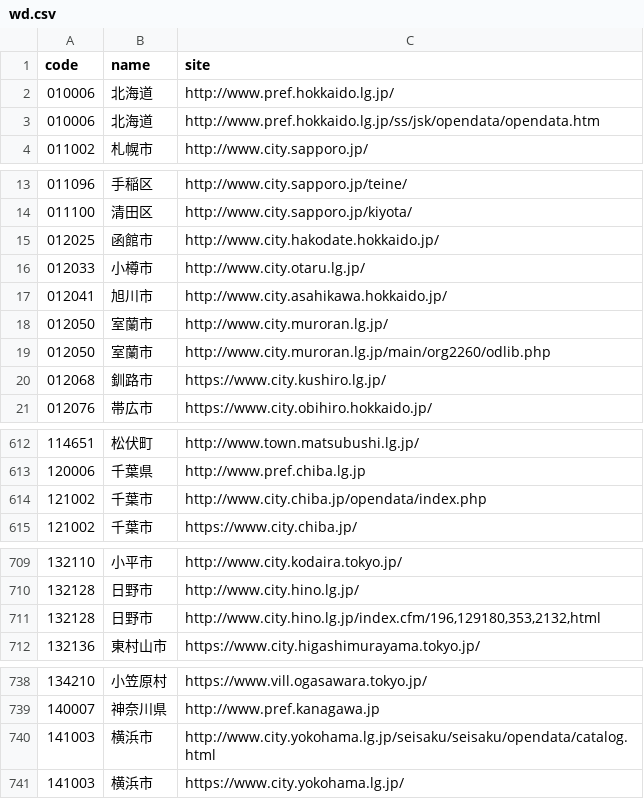
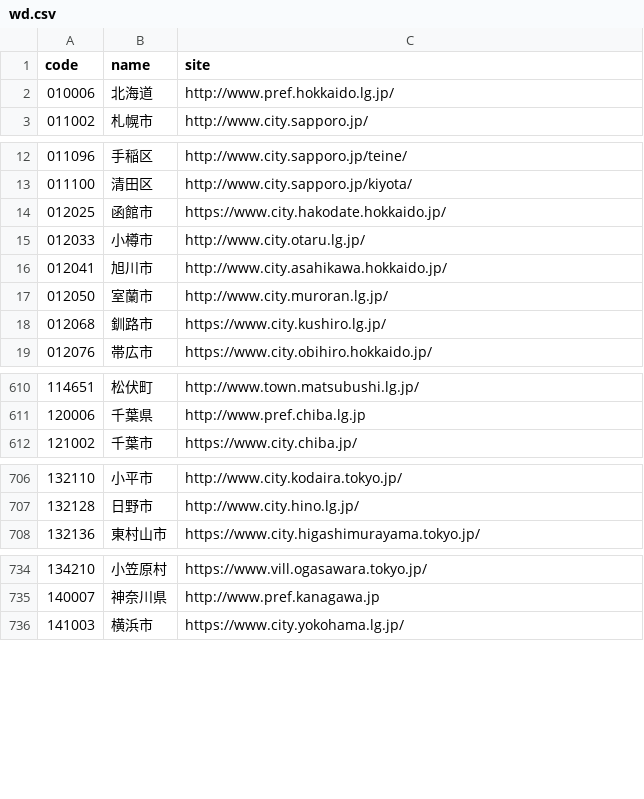
Before and after one commit to hkwi/lgjp_web, a CSV file: docs/wd.csv, drawn as a sheet; only a part is shown, gaps mark what is left out; the diff covers the shown part only.

```diff
--- a/docs/wd.csv
+++ b/docs/wd.csv
@@ -2,3 +2,2 @@ code,name,site
 010006,北海道,http://www.pref.hokkaido.lg.jp/
-010006,北海道,http://www.pref.hokkaido.lg.jp/ss/jsk/opendata/opendata.htm
 011002,札幌市,http://www.city.sapporo.jp/
@@ -14,3 +13,3 @@ code,name,site
 011100,清田区,http://www.city.sapporo.jp/kiyota/
-012025,函館市,http://www.city.hakodate.hokkaido.jp/
+012025,函館市,https://www.city.hakodate.hokkaido.jp/
 012033,小樽市,http://www.city.otaru.lg.jp/
@@ -18,3 +17,2 @@ code,name,site
 012050,室蘭市,http://www.city.muroran.lg.jp/
-012050,室蘭市,http://www.city.muroran.lg.jp/main/org2260/odlib.php
 012068,釧路市,https://www.city.kushiro.lg.jp/
@@ -613,3 +611,2 @@ code,name,site
 120006,千葉県,http://www.pref.chiba.lg.jp
-121002,千葉市,http://www.city.chiba.jp/opendata/index.php
 121002,千葉市,https://www.city.chiba.jp/
@@ -710,3 +707,2 @@ code,name,site
 132128,日野市,http://www.city.hino.lg.jp/
-132128,日野市,"http://www.city.hino.lg.jp/index.cfm/196,129180,353,2132,html"
 132136,東村山市,https://www.city.higashimurayama.tokyo.jp/
@@ -739,3 +735,2 @@ code,name,site
 140007,神奈川県,http://www.pref.kanagawa.jp
-141003,横浜市,http://www.city.yokohama.lg.jp/seisaku/seisaku/opendata/catalog.html
 141003,横浜市,https://www.city.yokohama.lg.jp/
```
Also changed, not shown: 1 removed row and 12 edited cells elsewhere in this file, 3 other files.
